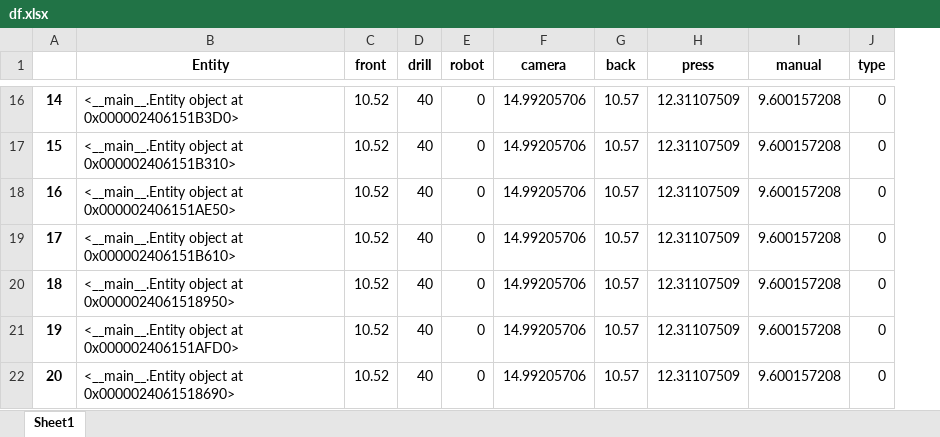
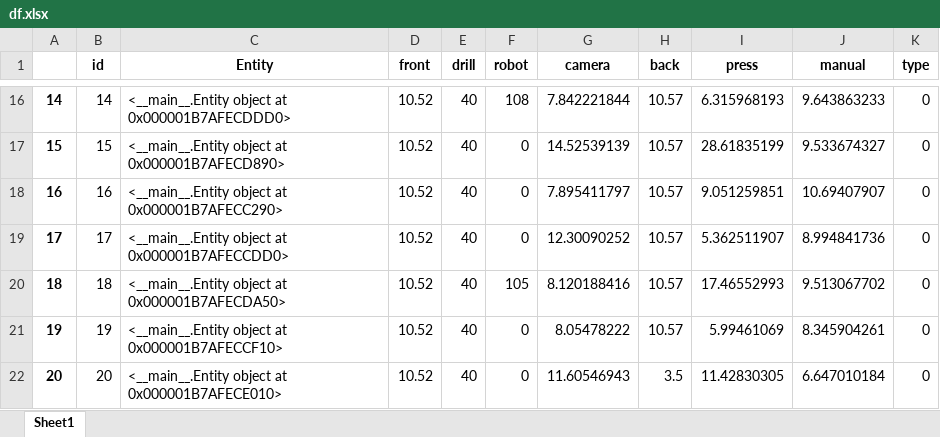
Before and after one commit to virgyst/hsim, an Excel workbook: df.xlsx, sheet Sheet1, drawn as a sheet; only a part is shown, gaps mark what is left out; values as stored, in another font and other column widths than the file's, no borders; addresses are those after the commit; the diff covers the shown part only; the diff names each change by its address in the sheet, - before the commit and + after, or states it on an @@ line.

```diff
--- a/df.xlsx (sheet Sheet1)
+++ b/df.xlsx (sheet Sheet1)
+column B (id), rows 16-22: 14 | 15 | 16 | 17 | 18 | 19 | 20
-C16 (Entity): …object at 0x000002406151B3D0>
+C16 (Entity): …object at 0x000001B7AFECDDD0>
-F16 (robot): 0
+F16 (robot): 108
-G16 (camera): 14.99205706
+G16 (camera): 7.842221844
-I16 (press): 12.31107509
+I16 (press): 6.315968193
-J16 (manual): 9.600157208
+J16 (manual): 9.643863233
-C17 (Entity): …object at 0x000002406151B310>
+C17 (Entity): …object at 0x000001B7AFECD890>
-G17 (camera): 14.99205706
+G17 (camera): 14.52539139
-I17 (press): 12.31107509
+I17 (press): 28.61835199
-J17 (manual): 9.600157208
+J17 (manual): 9.533674327
-C18 (Entity): …object at 0x000002406151AE50>
+C18 (Entity): …object at 0x000001B7AFECC290>
-G18 (camera): 14.99205706
+G18 (camera): 7.895411797
-I18 (press): 12.31107509
+I18 (press): 9.051259851
-J18 (manual): 9.600157208
+J18 (manual): 10.69407907
-C19 (Entity): …object at 0x000002406151B610>
+C19 (Entity): …object at 0x000001B7AFECCDD0>
-G19 (camera): 14.99205706
+G19 (camera): 12.30090252
-I19 (press): 12.31107509
+I19 (press): 5.362511907
-J19 (manual): 9.600157208
+J19 (manual): 8.994841736
-C20 (Entity): …object at 0x0000024061518950>
+C20 (Entity): …object at 0x000001B7AFECDA50>
-F20 (robot): 0
+F20 (robot): 105
-G20 (camera): 14.99205706
+G20 (camera): 8.120188416
-I20 (press): 12.31107509
+I20 (press): 17.46552993
-J20 (manual): 9.600157208
+J20 (manual): 9.513067702
-C21 (Entity): …object at 0x000002406151AFD0>
+C21 (Entity): …object at 0x000001B7AFECCF10>
-G21 (camera): 14.99205706
+G21 (camera): 8.05478222
-I21 (press): 12.31107509
+I21 (press): 5.99461069
-J21 (manual): 9.600157208
+J21 (manual): 8.345904261
-C22 (Entity): …object at 0x0000024061518690>
+C22 (Entity): …object at 0x000001B7AFECE010>
-G22 (camera): 14.99205706
+G22 (camera): 11.60546943
-H22 (back): 10.57
+H22 (back): 3.5
-I22 (press): 12.31107509
+I22 (press): 11.42830305
-J22 (manual): 9.600157208
+J22 (manual): 6.647010184
```
Also changed, not shown: 393 edited cells elsewhere in this sheet, a_df.xlsx, prova funzionamento.xlsx, 7 other files.
